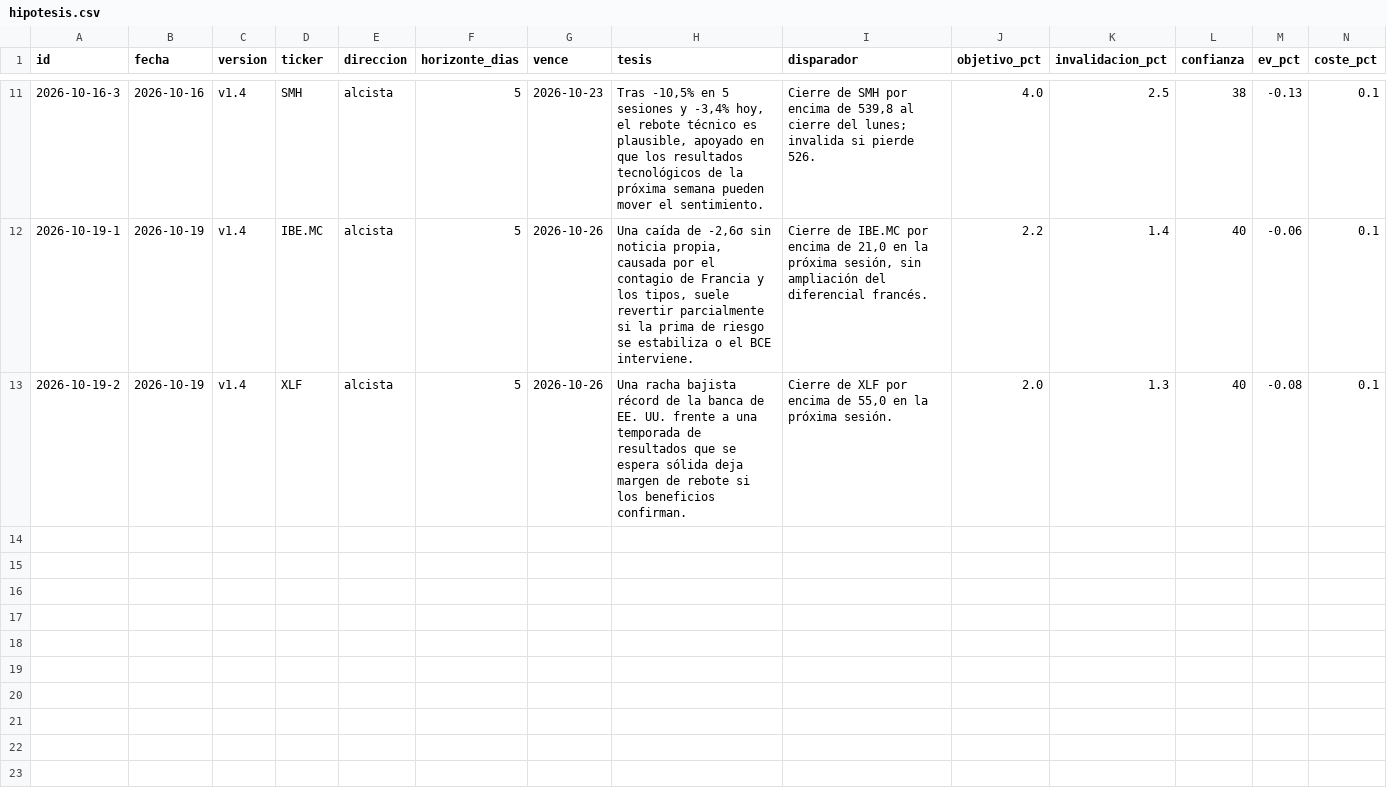
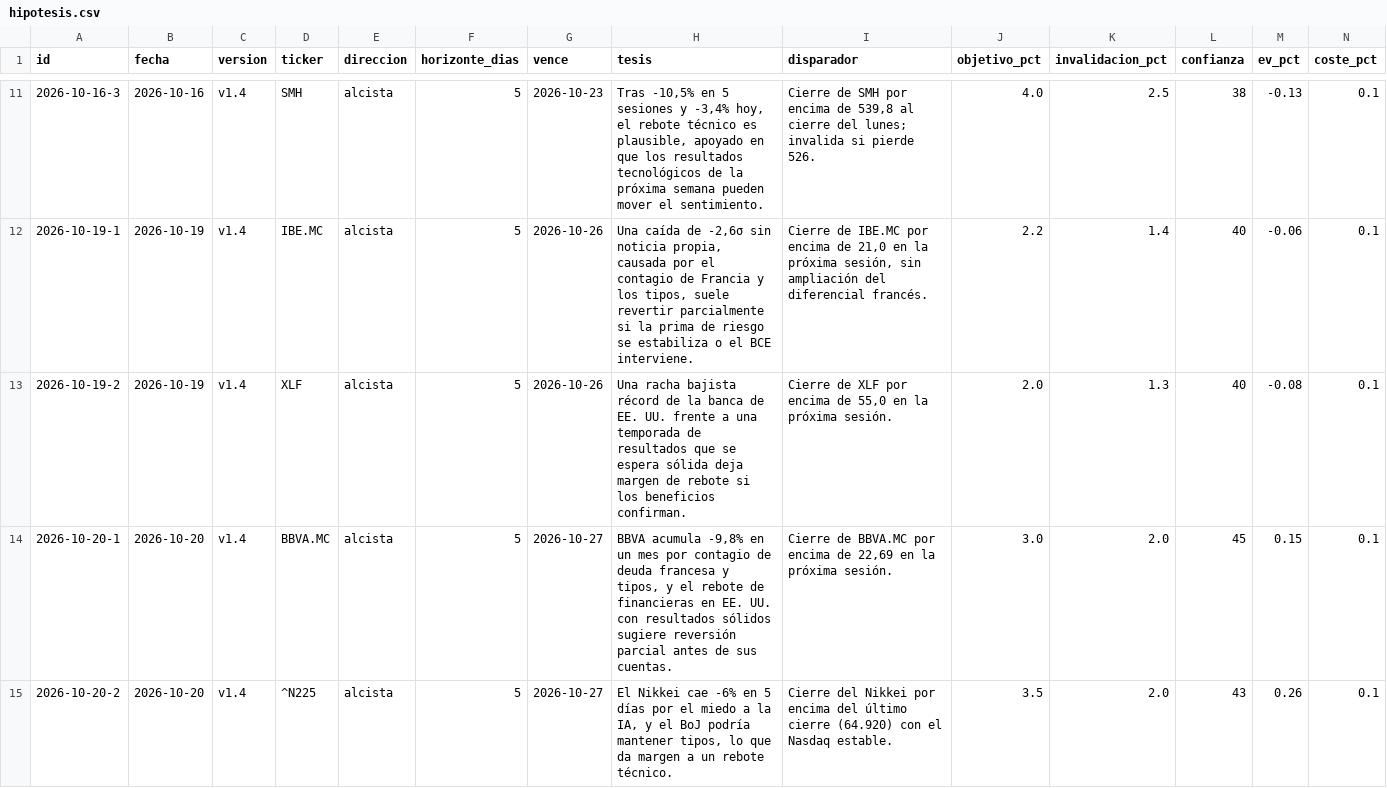
Before and after one commit to xqwertyx-ai/Tradingbot, a CSV file: data/dashboard/hipotesis.csv, drawn as a sheet; only a part is shown, gaps mark what is left out; rows hold the shown columns only; the diff names each change by its address in the sheet, - before the commit and + after, or states it on an @@ line.

```diff
--- a/data/dashboard/hipotesis.csv
+++ b/data/dashboard/hipotesis.csv
+row 14: 2026-10-20-1 | 2026-10-20 | v1.4 | BBVA.MC | alcista | 5 | 2026-10-27 | BBVA acumula -9,8% en un mes por contagio de deuda francesa y tipos, y el rebote de financieras en EE. UU. con resultados sólidos sugiere reversión parcial antes de sus cuentas. | Cierre de BBVA.MC por encima de 22,69 en la próxima sesión. | 3.0 | 2.0 | 45 | 0.15 | 0.1
+row 15: 2026-10-20-2 | 2026-10-20 | v1.4 | ^N225 | alcista | 5 | 2026-10-27 | El Nikkei cae -6% en 5 días por el miedo a la IA, y el BoJ podría mantener tipos, lo que da margen a un rebote técnico. | Cierre del Nikkei por encima del último cierre (64.920) con el Nasdaq estable. | 3.5 | 2.0 | 43 | 0.26 | 0.1
```
Also changed, not shown: 8 other files.
